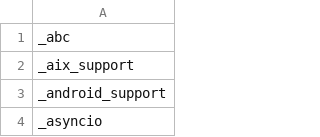
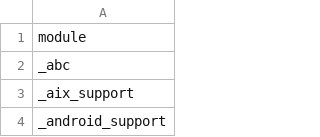
Before and after one commit to RustPython/rustpython.github.io, a CSV file: _data/whats_left/modules.csv, drawn as a sheet; only a part is shown; the shorter side is filled out with more unchanged rows; the diff names each change by its address in the sheet, - before the commit and + after, or states it on an @@ line.

Commit message:
Rename column name as 'module' in modules.csv

```diff
--- a/_data/whats_left/modules.csv
+++ b/_data/whats_left/modules.csv
+row 1: module
```
